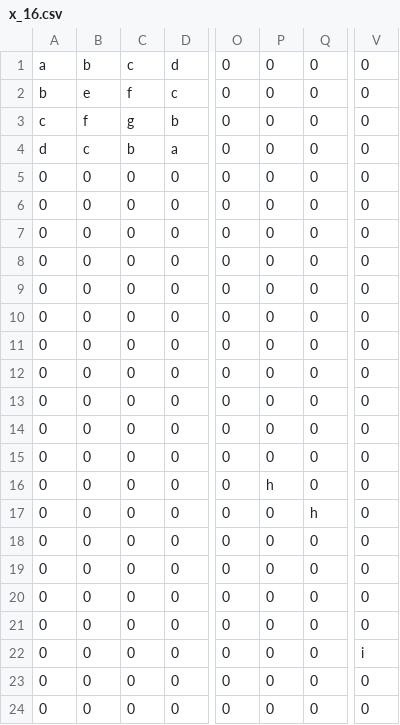
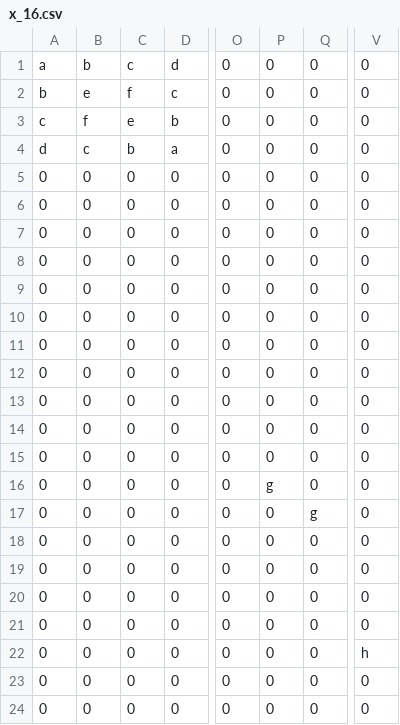
Before and after one commit to moyutbc/sandbox, a CSV file: graph/case5/16/x_16.csv, drawn as a sheet; only a part is shown, gaps mark what is left out; the diff names each change by its address in the sheet, - before the commit and + after, or states it on an @@ line.

```diff
--- a/graph/case5/16/x_16.csv
+++ b/graph/case5/16/x_16.csv
-C3: g
+C3: e
-P16: h
+P16: g
-Q17: h
+Q17: g
-V22: i
+V22: h
```
Also changed, not shown: graph/case5/04/x_04.csv, 4 other files.
